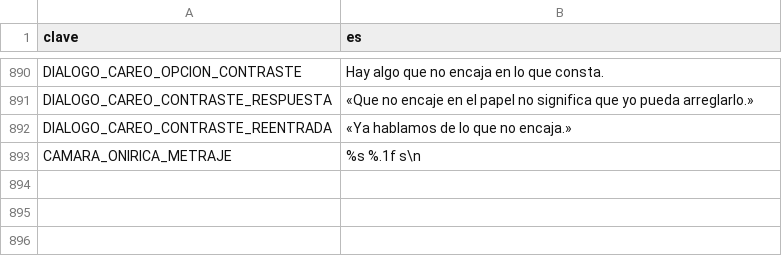
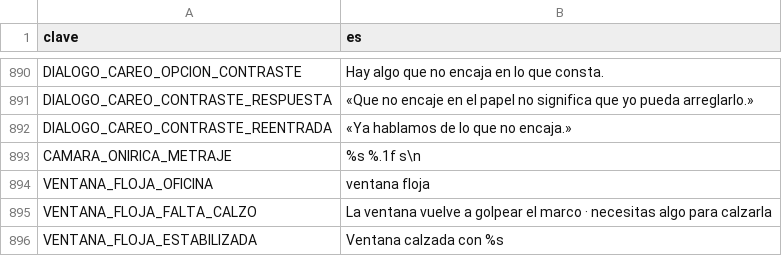
Before and after one commit to EspacioKoop/expediente-legado, a CSV file: godot/datos/textos.csv, drawn as a sheet; only a part is shown, gaps mark what is left out; the diff names each change by its address in the sheet, - before the commit and + after, or states it on an @@ line.

Commit message:
i18n(1773): añadir feedback de ventana floja

```diff
--- a/godot/datos/textos.csv
+++ b/godot/datos/textos.csv
+row 894: VENTANA_FLOJA_OFICINA | ventana floja
+row 895: VENTANA_FLOJA_FALTA_CALZO | La ventana vuelve a golpear el marco · necesitas algo para calzarla
+row 896: VENTANA_FLOJA_ESTABILIZADA | Ventana calzada con %s
```
